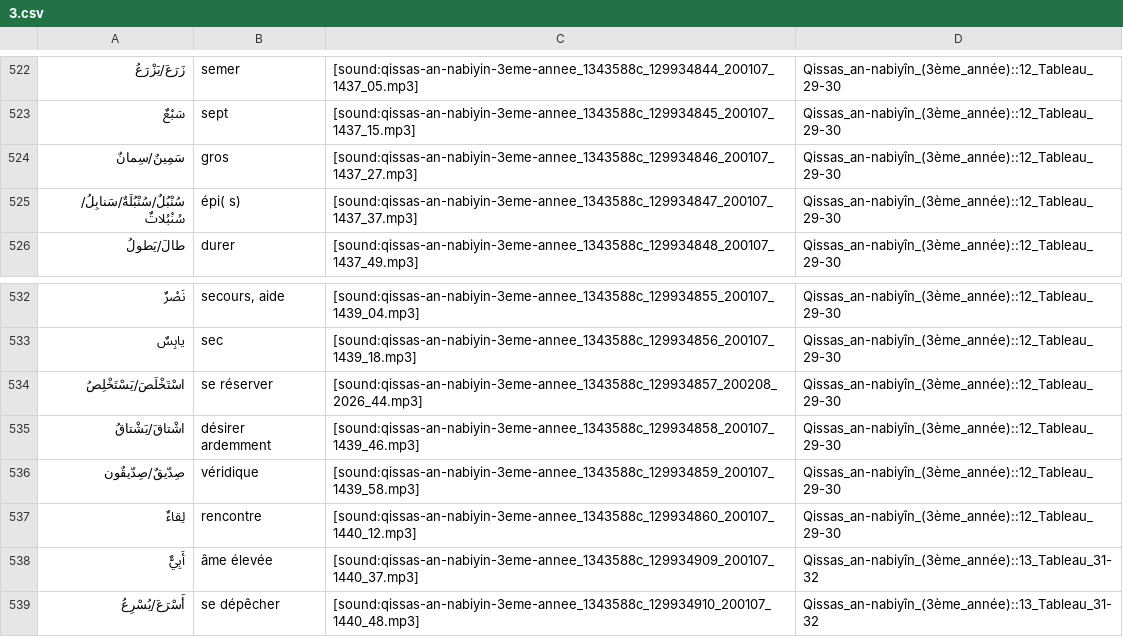
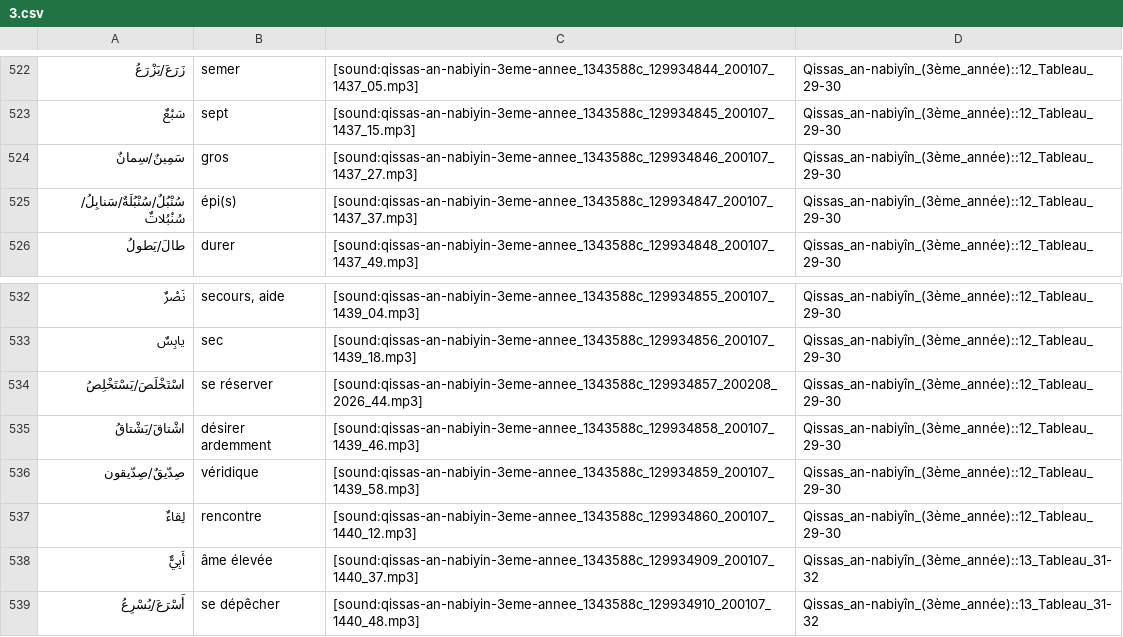
Before and after one commit to haszzz/haszzz.github.io, a CSV file: 3.csv, drawn as a sheet; only a part is shown, gaps mark what is left out.

Commit message:
correcting 3 voc

```diff
--- a/3.csv
+++ b/3.csv
@@ -524,3 +524,3 @@
 "سَمِينٌ/سِمانٌ","gros","[sound:qissas-an-nabiyin-3eme-annee_1343588c_129934846_200107_1437_27.mp3]","Qissas_an-nabiyîn_(3ème_année)::12_Tableau_29-30"
-"سُنْبُلٌ/سُنْبُلَةٌ/سَنابِلُ/سُنْبُلاتٌ","épi( s)","[sound:qissas-an-nabiyin-3eme-annee_1343588c_129934847_200107_1437_37.mp3]","Qissas_an-nabiyîn_(3ème_année)::12_Tableau_29-30"
+"سُنْبُلٌ/سُنْبُلَةٌ/سَنابِلُ/سُنْبُلاتٌ","épi(s)","[sound:qissas-an-nabiyin-3eme-annee_1343588c_129934847_200107_1437_37.mp3]","Qissas_an-nabiyîn_(3ème_année)::12_Tableau_29-30"
 "طالَ/يَطولُ","durer","[sound:qissas-an-nabiyin-3eme-annee_1343588c_129934848_200107_1437_49.mp3]","Qissas_an-nabiyîn_(3ème_année)::12_Tableau_29-30"
@@ -535,3 +535,3 @@
 "اشْتاقَ/يَشْتاقُ","désirer ardemment","[sound:qissas-an-nabiyin-3eme-annee_1343588c_129934858_200107_1439_46.mp3]","Qissas_an-nabiyîn_(3ème_année)::12_Tableau_29-30"
-"صِدّيقٌ/صِدّيقٌون","véridique","[sound:qissas-an-nabiyin-3eme-annee_1343588c_129934859_200107_1439_58.mp3]","Qissas_an-nabiyîn_(3ème_année)::12_Tableau_29-30"
+"صِدّيقٌ/صِدّيقون","véridique","[sound:qissas-an-nabiyin-3eme-annee_1343588c_129934859_200107_1439_58.mp3]","Qissas_an-nabiyîn_(3ème_année)::12_Tableau_29-30"
 "لِقاءٌ","rencontre","[sound:qissas-an-nabiyin-3eme-annee_1343588c_129934860_200107_1440_12.mp3]","Qissas_an-nabiyîn_(3ème_année)::12_Tableau_29-30"
```
